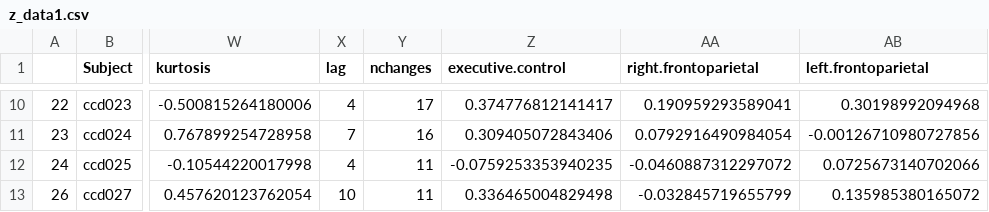
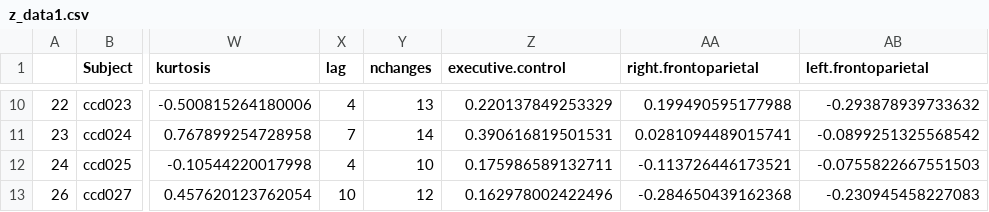
Before and after one commit to czarrar/DN-Regulation-Grant, a CSV file: 05_analyses/z_data1.csv, drawn as a sheet; only a part is shown, gaps mark what is left out; the diff covers the shown part only; the diff names each change by its address in the sheet, - before the commit and + after, or states it on an @@ line.

```diff
--- a/05_analyses/z_data1.csv
+++ b/05_analyses/z_data1.csv
-Y10 (nchanges): 17
+Y10 (nchanges): 13
-Z10 (executive.control): 0.374776812141417
+Z10 (executive.control): 0.220137849253329
-AA10 (right.frontoparietal): 0.190959293589041
+AA10 (right.frontoparietal): 0.199490595177988
-AB10 (left.frontoparietal): 0.30198992094968
+AB10 (left.frontoparietal): -0.293878939733632
-Y11 (nchanges): 16
+Y11 (nchanges): 14
-Z11 (executive.control): 0.309405072843406
+Z11 (executive.control): 0.390616819501531
-AA11 (right.frontoparietal): 0.0792916490984054
+AA11 (right.frontoparietal): 0.0281094489015741
-AB11 (left.frontoparietal): -0.00126710980727856
+AB11 (left.frontoparietal): -0.0899251325568542
-Y12 (nchanges): 11
+Y12 (nchanges): 10
-Z12 (executive.control): -0.0759253353940235
+Z12 (executive.control): 0.175986589132711
-AA12 (right.frontoparietal): -0.0460887312297072
+AA12 (right.frontoparietal): -0.113726446173521
-AB12 (left.frontoparietal): 0.0725673140702066
+AB12 (left.frontoparietal): -0.0755822667551503
-Y13 (nchanges): 11
+Y13 (nchanges): 12
-Z13 (executive.control): 0.336465004829498
+Z13 (executive.control): 0.162978002422496
-AA13 (right.frontoparietal): -0.032845719655799
+AA13 (right.frontoparietal): -0.284650439162368
-AB13 (left.frontoparietal): 0.135985380165072
+AB13 (left.frontoparietal): -0.230945458227083
```
Also changed, not shown: 30 edited cells elsewhere in this file, 12 other files.
